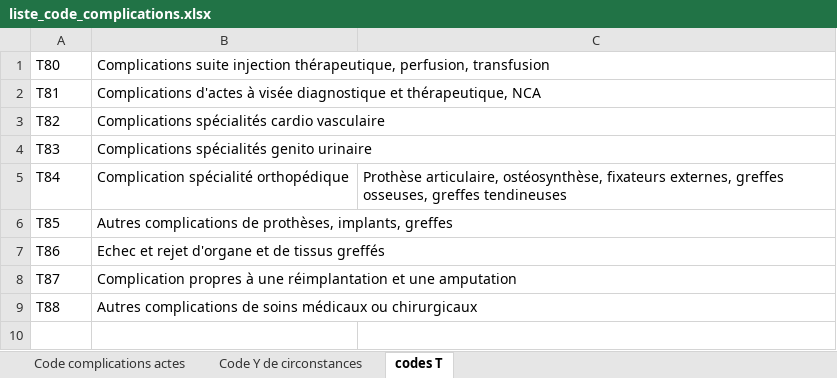
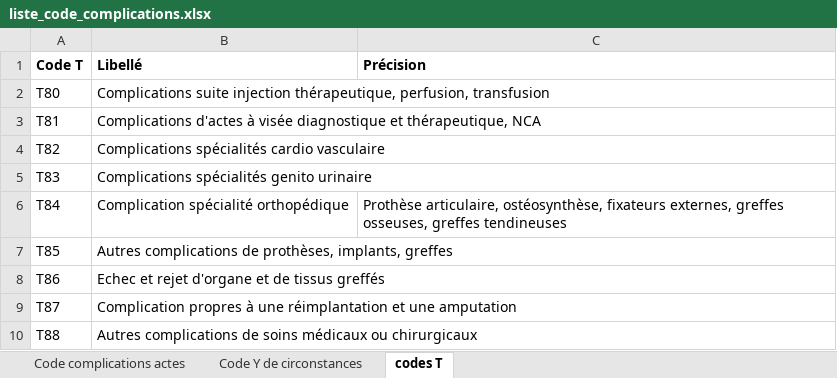
Before and after one commit to CHU-Brest/pmsi-plus, an Excel workbook: data/complications/liste_code_complications.xlsx, sheet codes T, drawn as a sheet; values as stored, in another font and other column widths than the file's, no borders; the diff names each change by its address in the sheet, - before the commit and + after, or states it on an @@ line.

```diff
--- a/data/complications/liste_code_complications.xlsx (sheet codes T)
+++ b/data/complications/liste_code_complications.xlsx (sheet codes T)
+row 1: Code T | Libellé | Précision
```
Also changed, not shown: sheet Code complications actes, 8 other files.
